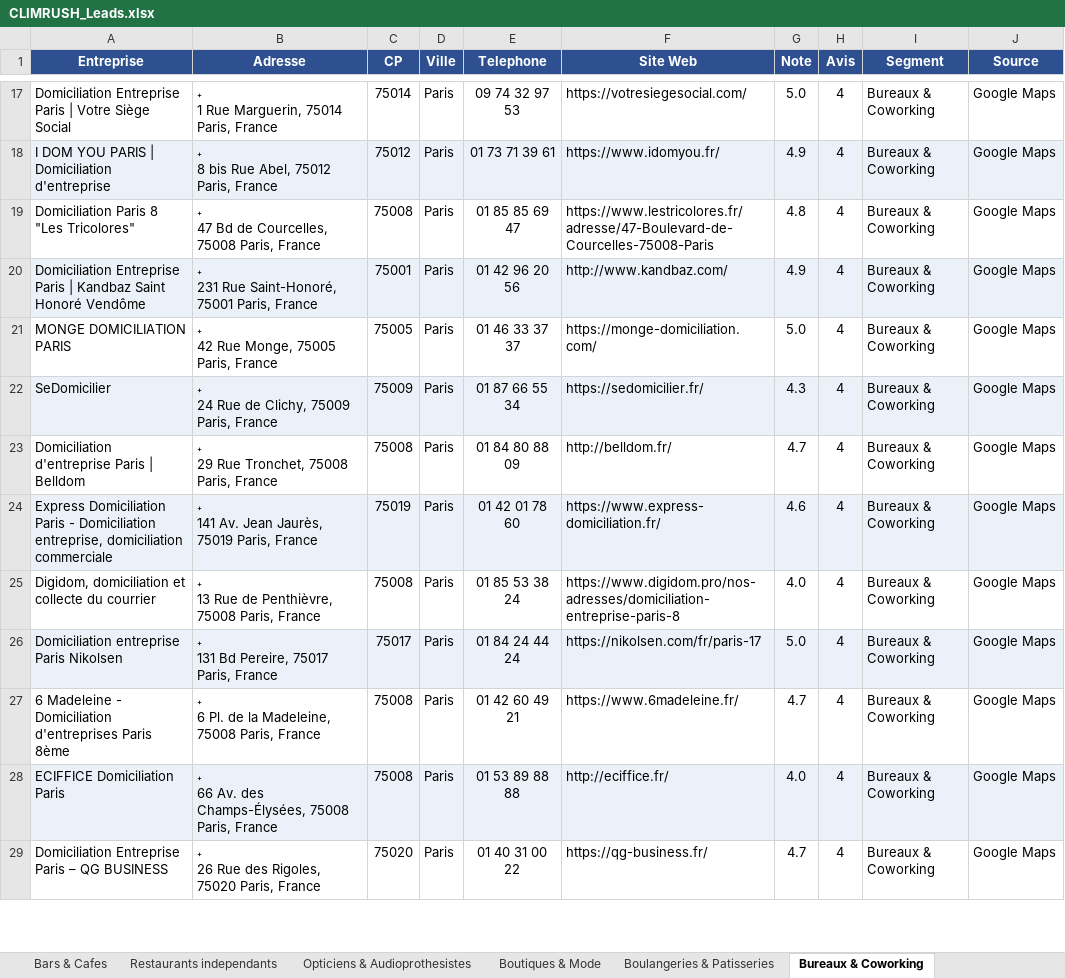
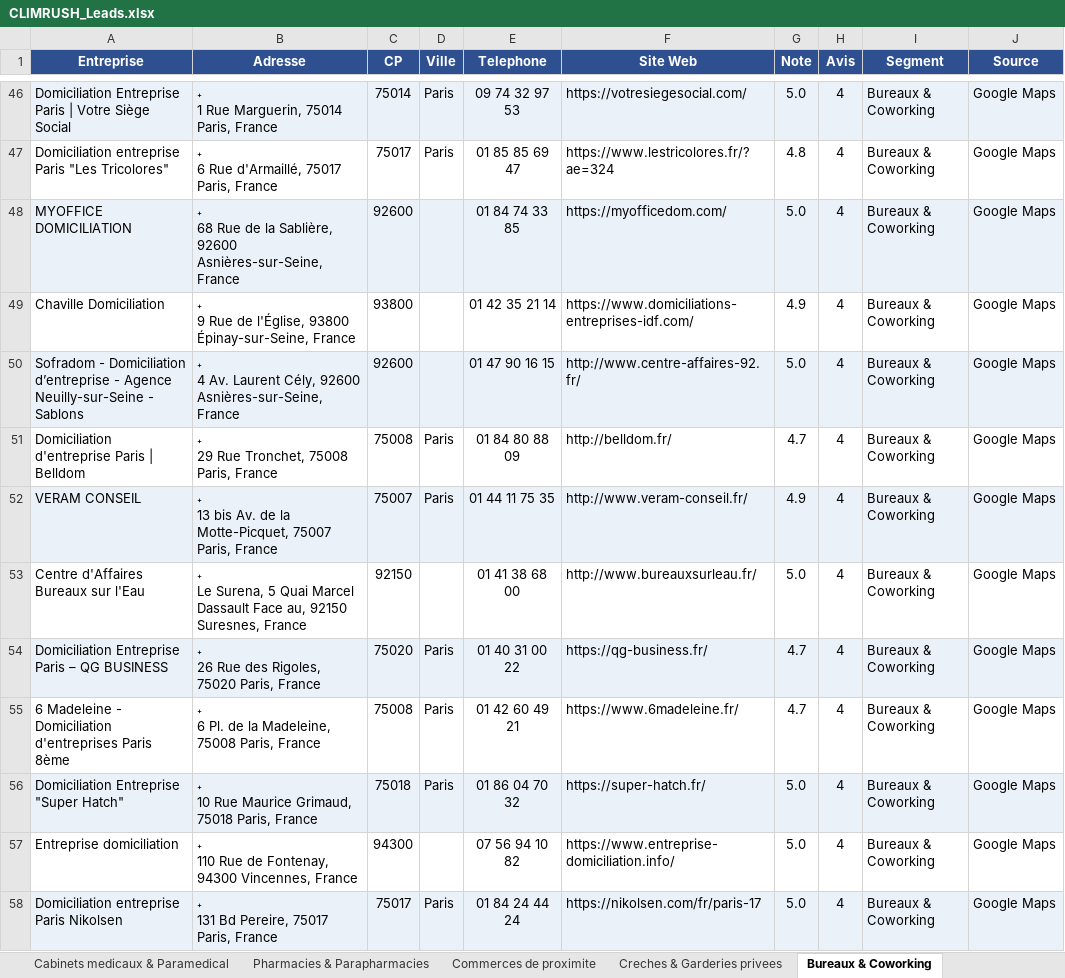
Before and after one commit to AnthonyNadjari/ClimRushScrapper, an Excel workbook: results/CLIMRUSH_Leads.xlsx, sheet Bureaux & Coworking, drawn as a sheet; only a part is shown, gaps mark what is left out; values as stored, in another font and other column widths than the file's, no borders; removed rows and columns are numbered as before the commit, all else as after; ↵ is a line break in a cell; the diff covers the shown part only; the diff names each change by its address in the sheet, - before the commit and + after, or states it on an @@ line.

```diff
--- a/results/CLIMRUSH_Leads.xlsx (sheet Bureaux & Coworking)
+++ b/results/CLIMRUSH_Leads.xlsx (sheet Bureaux & Coworking)
-A46:J46 fill: none
+A46:J46 fill: #EBF1F8
@@ row 18 moved to row 37: I DOM YOU PARIS | Domiciliation d'entrep… @@
-A47 (Entreprise): Domiciliation Paris 8 "Les Tricolores"
+A47 (Entreprise): Domiciliation entreprise Paris "Les Tricolores"
-B47 (Adresse):  ↵ 47 Bd de Courcelles, 75008 Paris, France
+B47 (Adresse):  ↵ 6 Rue d'Armaillé, 75017 Paris, France
-C47 (CP): 75008
+C47 (CP): 75017
-F47 (Site Web): https://www.lestricolores.fr/adresse/47-Boulevard-de-Courcelles-75008-Paris
+F47 (Site Web): https://www.lestricolores.fr/?ae=324
-row 20: Domiciliation Entreprise Paris | Kandbaz Saint Honoré Vendôme |  ↵ 231 Rue Saint-Honoré, 75001 Paris, France | 75001 | Paris | 01 42 96 20 56 | http://www.kandbaz.com/ | 4.9 | 4 | Bureaux & Coworking | Google Maps
-A48 (Entreprise): MONGE DOMICILIATION PARIS
+A48 (Entreprise): MYOFFICE DOMICILIATION
-A48:J48 fill: none
+A48:J48 fill: #EBF1F8
-B48 (Adresse):  ↵ 42 Rue Monge, 75005 Paris, France
+B48 (Adresse):  ↵ 68 Rue de la Sablière, 92600 Asnières-sur-Seine, France
-C48 (CP): 75005
+C48 (CP): 92600
-D48 (Ville): Paris
+D48 (Ville): (empty)
-E48 (Telephone): 01 46 33 37 37
+E48 (Telephone): 01 84 74 33 85
-F48 (Site Web): https://monge-domiciliation.com/
+F48 (Site Web): https://myofficedom.com/
-row 22: SeDomicilier |  ↵ 24 Rue de Clichy, 75009 Paris, France | 75009 | Paris | 01 87 66 55 34 | https://sedomicilier.fr/ | 4.3 | 4 | Bureaux & Coworking | Google Maps
+row 49: Chaville Domiciliation |  ↵ 9 Rue de l'Église, 93800 Épinay-sur-Seine, France | 93800 |  | 01 42 35 21 14 | https://www.domiciliations-entreprises-idf.com/ | 4.9 | 4 | Bureaux & Coworking | Google Maps
+row 50: Sofradom - Domiciliation d’entreprise - Agence Neuilly-sur-Seine - Sablons |  ↵ 4 Av. Laurent Cély, 92600 Asnières-sur-Seine, France | 92600 |  | 01 47 90 16 15 | http://www.centre-affaires-92.fr/ | 5.0 | 4 | Bureaux & Coworking | Google Maps
+row 52: VERAM CONSEIL |  ↵ 13 bis Av. de la Motte-Picquet, 75007 Paris, France | 75007 | Paris | 01 44 11 75 35 | http://www.veram-conseil.fr/ | 4.9 | 4 | Bureaux & Coworking | Google Maps
+row 53: Centre d'Affaires Bureaux sur l'Eau |  ↵ Le Surena, 5 Quai Marcel Dassault Face au, 92150 Suresnes, France | 92150 |  | 01 41 38 68 00 | http://www.bureauxsurleau.fr/ | 5.0 | 4 | Bureaux & Coworking | Google Maps
@@ row 29 moved to row 54: Domiciliation Entreprise Paris – QG BUSI… @@
@@ row 27 moved to row 55: 6 Madeleine - Domiciliation d'entreprise… @@
-A56 (Entreprise): Express Domiciliation Paris - Domiciliation entreprise, domiciliation commerciale
+A56 (Entreprise): Domiciliation Entreprise "Super Hatch"
-B56 (Adresse):  ↵ 141 Av. Jean Jaurès, 75019 Paris, France
+B56 (Adresse):  ↵ 10 Rue Maurice Grimaud, 75018 Paris, France
-C56 (CP): 75019
+C56 (CP): 75018
-E56 (Telephone): 01 42 01 78 60
+E56 (Telephone): 01 86 04 70 32
-F56 (Site Web): https://www.express-domiciliation.fr/
+F56 (Site Web): https://super-hatch.fr/
-G56 (Note): 4.6
+G56 (Note): 5.0
@@ row 25 moved to row 41: Digidom, domiciliation et collecte du co… @@
@@ row 44 moved to row 57: Entreprise domiciliation @@
@@ row 28 moved to row 42: ECIFFICE Domiciliation Paris @@
```
Also changed, not shown: 100 added rows, 28 removed rows, 1 moved row, 39 edited cells and cell formats elsewhere in this sheet, sheet Tous les leads, sheet Pressing & Services, sheet Salons de coiffure & Beaute, sheet Auto-ecoles & Garages, sheet Salles de sport & Fitness, sheet Cabinets medicaux & Paramedical, 11 more sheets, other sheet tabs, 2 other files.
